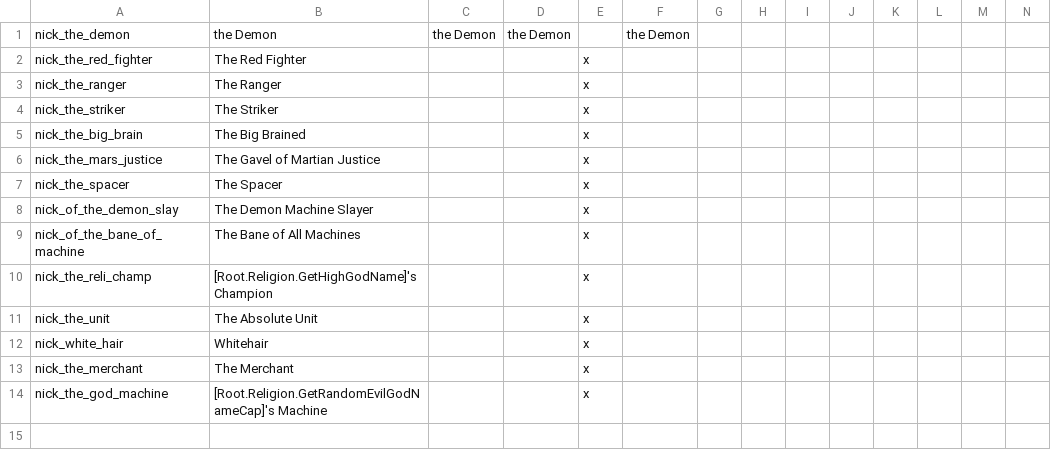
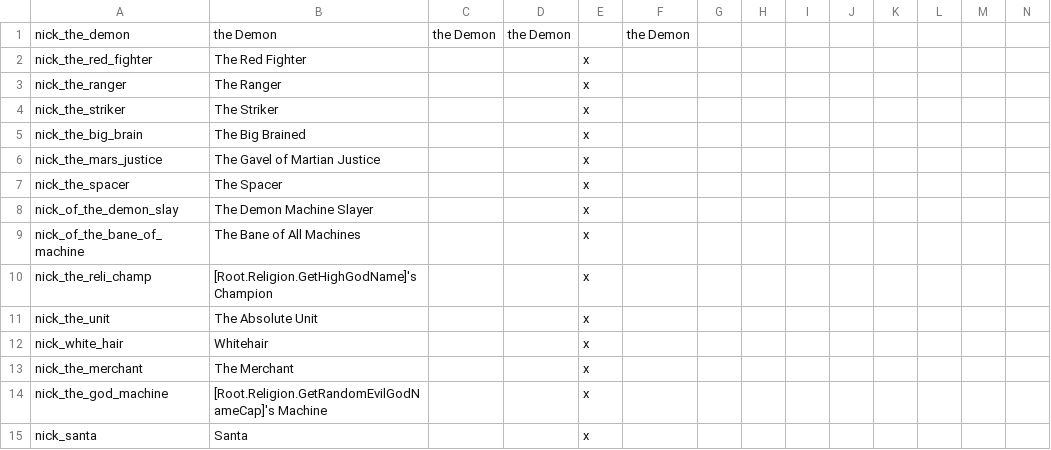
Before and after one commit to Zombaxx/crusader-space-kings, a CSV file: ck2 solar system/localisation/00_mars_nicknames.csv, drawn as a sheet; only a part is shown; rows hold the shown columns only; the diff names each change by its address in the sheet, - before the commit and + after, or states it on an @@ line.

```diff
--- a/ck2 solar system/localisation/00_mars_nicknames.csv
+++ b/ck2 solar system/localisation/00_mars_nicknames.csv
+row 15: nick_santa | Santa |  |  | x
```
Also changed, not shown: ck2 solar system/localisation/00_bloodlines.csv, ck2 solar system/localisation/EaD_misc.csv, 10 other files.
